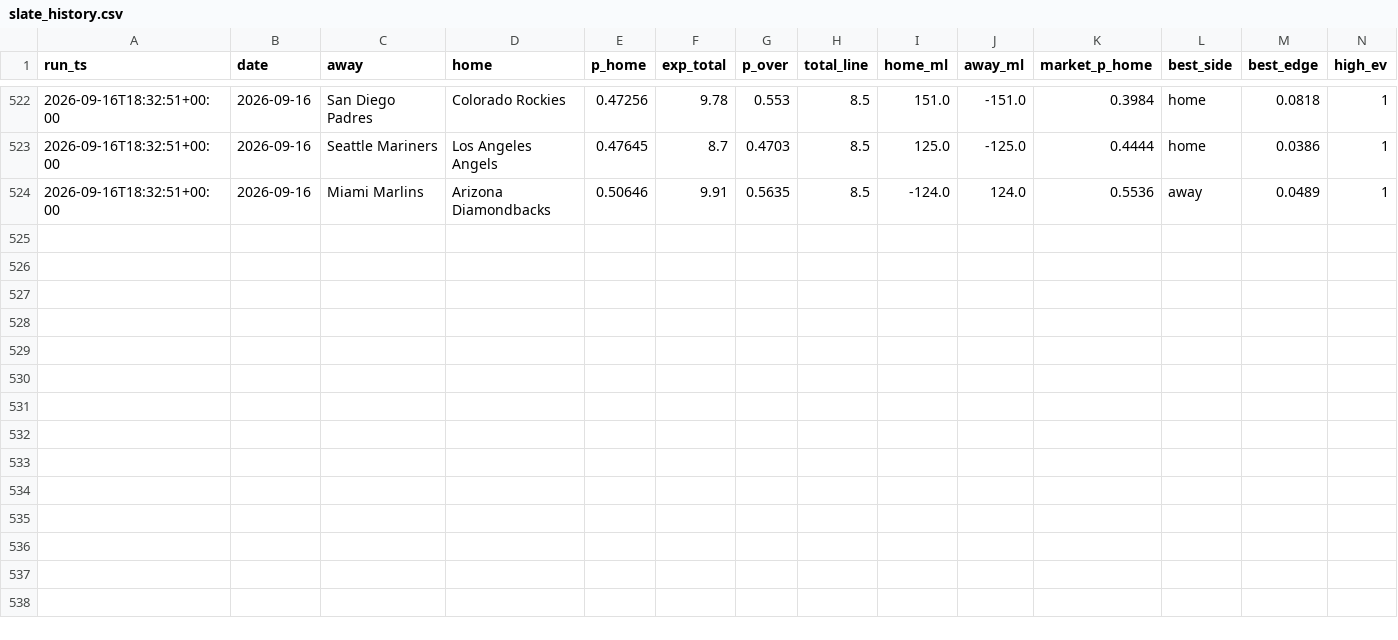
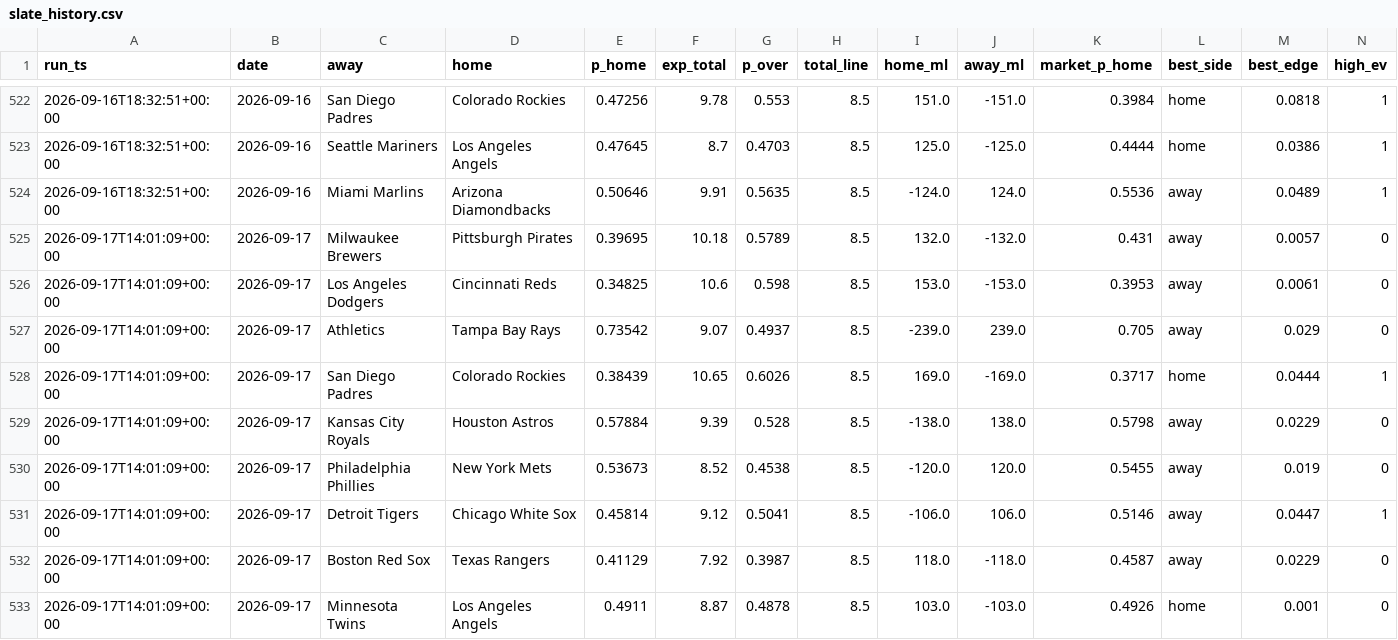
Before and after one commit to xinyuasong/mlb-prediction, a CSV file: slate_history.csv, drawn as a sheet; only a part is shown, gaps mark what is left out.

Commit message:
Daily run 2026-09-18

```diff
--- a/slate_history.csv
+++ b/slate_history.csv
@@ -524 +524,10 @@ run_ts,date,away,home,p_home,exp_total,p_over,total_line,home_ml,away_ml,market_
 2026-09-16T18:32:51+00:00,2026-09-16,Miami Marlins,Arizona Diamondbacks,0.50646,9.91,0.5635,8.5,-124.0,124.0,0.5536,away,0.0489,1
+2026-09-17T14:01:09+00:00,2026-09-17,Milwaukee Brewers,Pittsburgh Pirates,0.39695,10.18,0.5789,8.5,132.0,-132.0,0.431,away,0.0057,0
+2026-09-17T14:01:09+00:00,2026-09-17,Los Angeles Dodgers,Cincinnati Reds,0.34825,10.6,0.598,8.5,153.0,-153.0,0.3953,away,0.0061,0
+2026-09-17T14:01:09+00:00,2026-09-17,Athletics,Tampa Bay Rays,0.73542,9.07,0.4937,8.5,-239.0,239.0,0.705,away,0.029,0
+2026-09-17T14:01:09+00:00,2026-09-17,San Diego Padres,Colorado Rockies,0.38439,10.65,0.6026,8.5,169.0,-169.0,0.3717,home,0.0444,1
+2026-09-17T14:01:09+00:00,2026-09-17,Kansas City Royals,Houston Astros,0.57884,9.39,0.528,8.5,-138.0,138.0,0.5798,away,0.0229,0
+2026-09-17T14:01:09+00:00,2026-09-17,Philadelphia Phillies,New York Mets,0.53673,8.52,0.4538,8.5,-120.0,120.0,0.5455,away,0.019,0
+2026-09-17T14:01:09+00:00,2026-09-17,Detroit Tigers,Chicago White Sox,0.45814,9.12,0.5041,8.5,-106.0,106.0,0.5146,away,0.0447,1
+2026-09-17T14:01:09+00:00,2026-09-17,Boston Red Sox,Texas Rangers,0.41129,7.92,0.3987,8.5,118.0,-118.0,0.4587,away,0.0229,0
+2026-09-17T14:01:09+00:00,2026-09-17,Minnesota Twins,Los Angeles Angels,0.4911,8.87,0.4878,8.5,103.0,-103.0,0.4926,home,0.001,0
```
